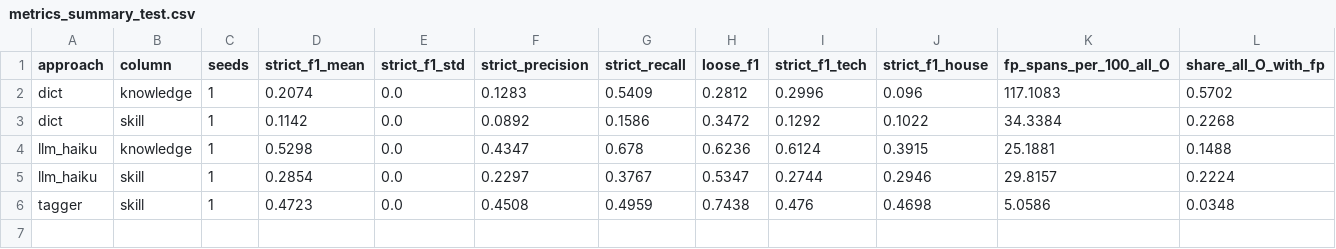
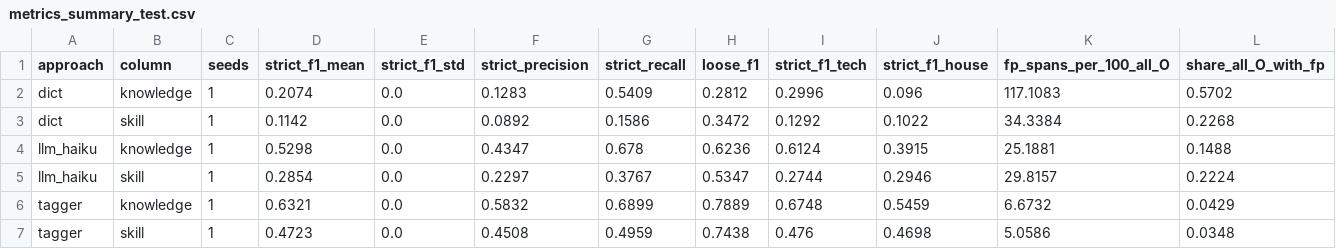
Before and after one commit to MohanLi/skill-match-copilot, a CSV file: results/p1/metrics_summary_test.csv, drawn as a sheet; only a part is shown; rows hold the shown columns only; the diff names each change by its address in the sheet, - before the commit and + after, or states it on an @@ line.

```diff
--- a/results/p1/metrics_summary_test.csv
+++ b/results/p1/metrics_summary_test.csv
+row 6: tagger | knowledge | 1 | 0.6321 | 0.0 | 0.5832 | 0.6899 | 0.7889 | 0.6748 | 0.5459 | 6.6732 | 0.0429
```
Also changed, not shown: results/p1/errors_test.csv, results/p1/metrics_test.csv, 33 other files.
